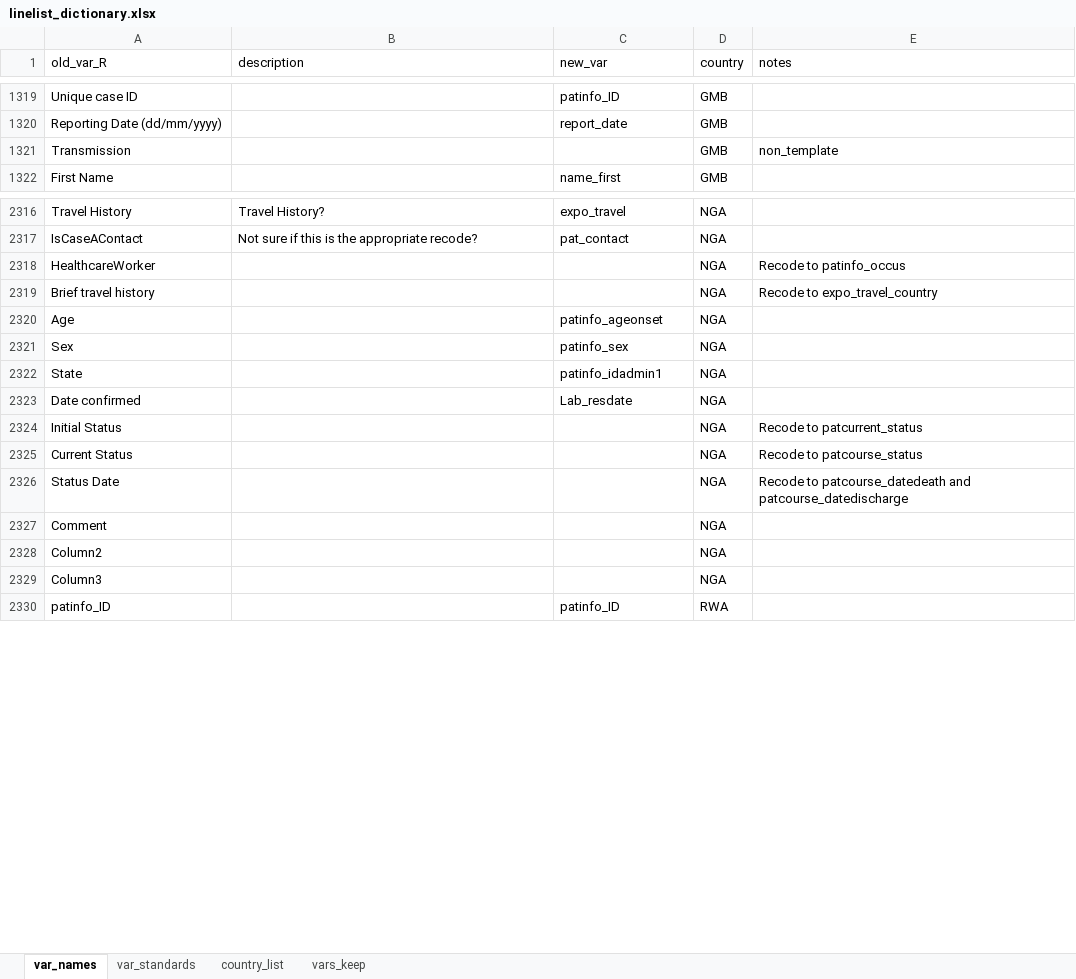
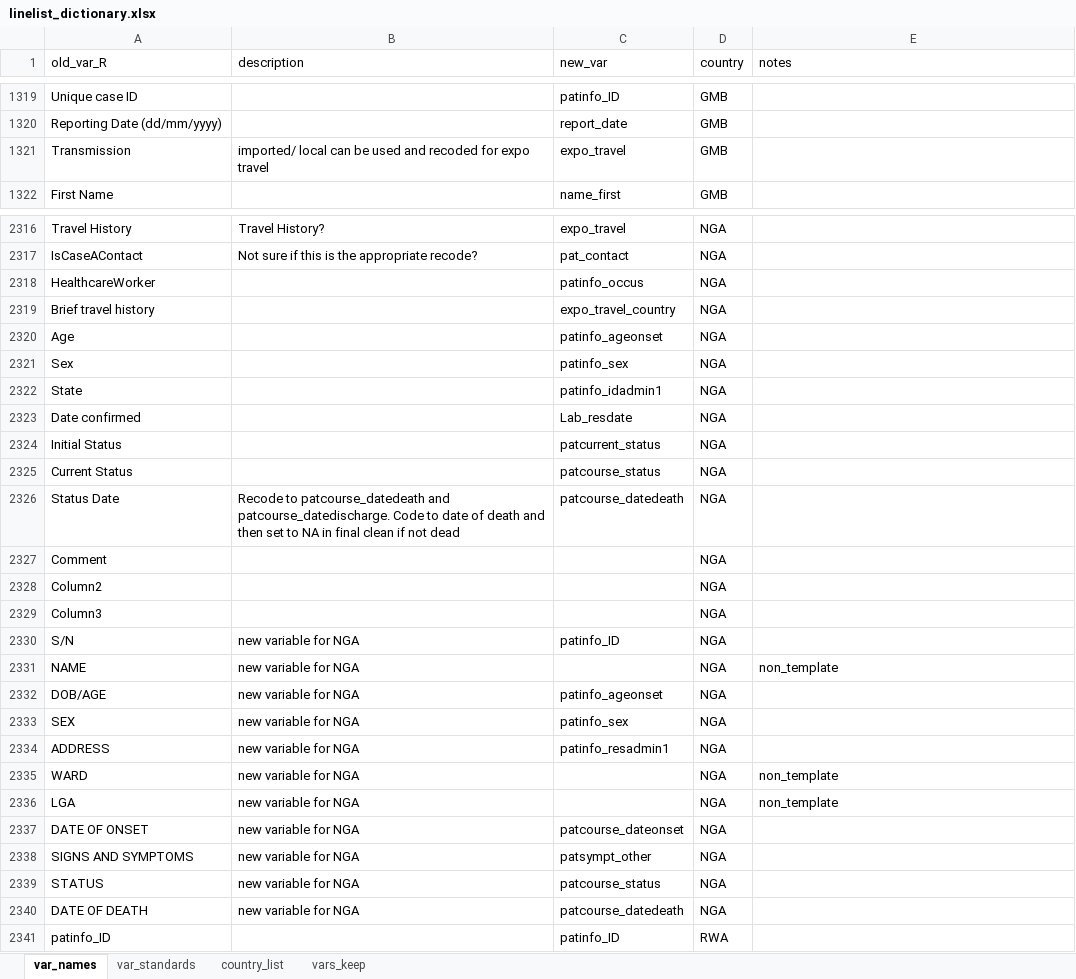
Before and after one commit to R4IDSR/covidmonitor, an Excel workbook: inst/extdata/linelist_dictionary.xlsx, sheet var_names, drawn as a sheet; only a part is shown, gaps mark what is left out; values as stored, in another font and other column widths than the file's, no borders; the diff covers the shown part only; the diff names each change by its address in the sheet, - before the commit and + after, or states it on an @@ line.

Commit message:
Works to clean files and merge together. Tested over  ALL files in tamayis country line list files.  cleaning dictionary in process

```diff
--- a/inst/extdata/linelist_dictionary.xlsx (sheet var_names)
+++ b/inst/extdata/linelist_dictionary.xlsx (sheet var_names)
-B1321 (description): (empty)
+B1321 (description): imported/ local can be used and recoded for expo travel
-C1321 (new_var): (empty)
+C1321 (new_var): expo_travel
-E1321 (notes): non_template
+E1321 (notes): (empty)
-C2318 (new_var): (empty)
+C2318 (new_var): patinfo_occus
-E2318 (notes): Recode to patinfo_occus
+E2318 (notes): (empty)
-C2319 (new_var): (empty)
+C2319 (new_var): expo_travel_country
-E2319 (notes): Recode to expo_travel_country
+E2319 (notes): (empty)
-C2324 (new_var): (empty)
+C2324 (new_var): patcurrent_status
-E2324 (notes): Recode to patcurrent_status
+E2324 (notes): (empty)
-C2325 (new_var): (empty)
+C2325 (new_var): patcourse_status
-E2325 (notes): Recode to patcourse_status
+E2325 (notes): (empty)
-B2326 (description): (empty)
+B2326 (description): Recode to patcourse_datedeath and patcourse_datedischarge. Code to date of death and then set to NA in final clean if not dead
-C2326 (new_var): (empty)
+C2326 (new_var): patcourse_datedeath
-E2326 (notes): Recode to patcourse_datedeath and patcourse_datedischarge
+E2326 (notes): (empty)
+row 2330: S/N | new variable for NGA | patinfo_ID | NGA
+row 2331: NAME | new variable for NGA |  | NGA | non_template
+row 2332: DOB/AGE | new variable for NGA | patinfo_ageonset | NGA
+row 2333: SEX | new variable for NGA | patinfo_sex | NGA
+row 2334: ADDRESS | new variable for NGA | patinfo_resadmin1 | NGA
+row 2335: WARD | new variable for NGA |  | NGA | non_template
+row 2336: LGA | new variable for NGA |  | NGA | non_template
+row 2337: DATE OF ONSET | new variable for NGA | patcourse_dateonset | NGA
+row 2338: SIGNS AND SYMPTOMS | new variable for NGA | patsympt_other | NGA
+row 2339: STATUS | new variable for NGA | patcourse_status | NGA
+row 2340: DATE OF DEATH | new variable for NGA | patcourse_datedeath | NGA
```
Also changed, not shown: 5 added rows, 125 moved rows and 71 edited cells elsewhere in this sheet, sheet country_list, 1 other file.
